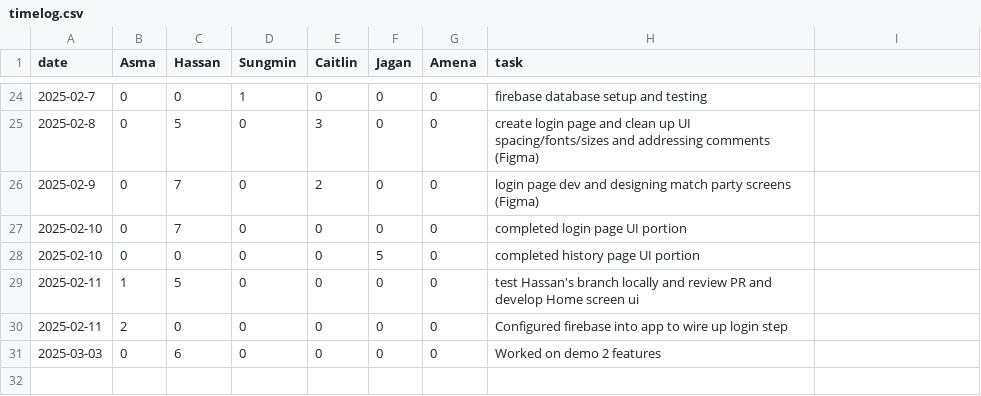
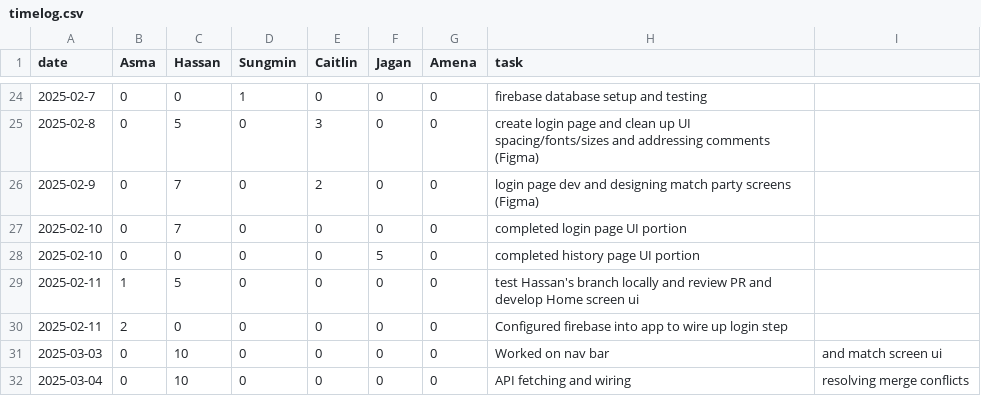
Before and after one commit to KuroMaple/wat2watch, a CSV file: timelog.csv, drawn as a sheet; only a part is shown, gaps mark what is left out.

Commit message:
Update timelog.csv with recent work
- Update timelog.csv to reflect work done on the navigation bar and match screen UI.
- Record API fetching and wiring, resolving merge conflicts in timelog.csv.

```diff
--- a/timelog.csv
+++ b/timelog.csv
@@ -30,2 +30,3 @@ date,Asma,Hassan,Sungmin,Caitlin,Jagan,Amena,task
 2025-02-11,2,0,0,0,0,0,Configured firebase into app to wire up login step
-2025-03-03,0,6,0,0,0,0,Worked on demo 2 features
+2025-03-03,0,10,0,0,0,0,Worked on nav bar, and match screen ui
+2025-03-04,0,10,0,0,0,0,API fetching and wiring, resolving merge conflicts
```
